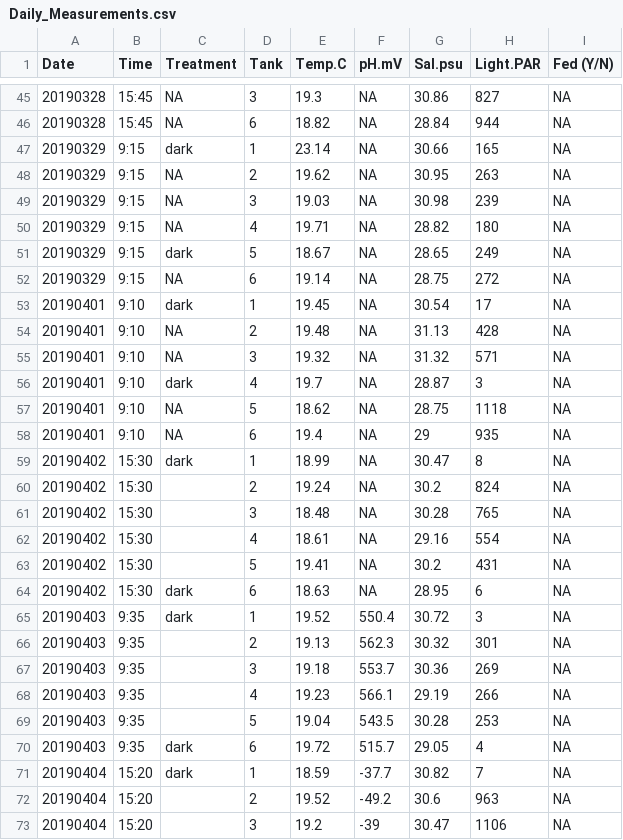
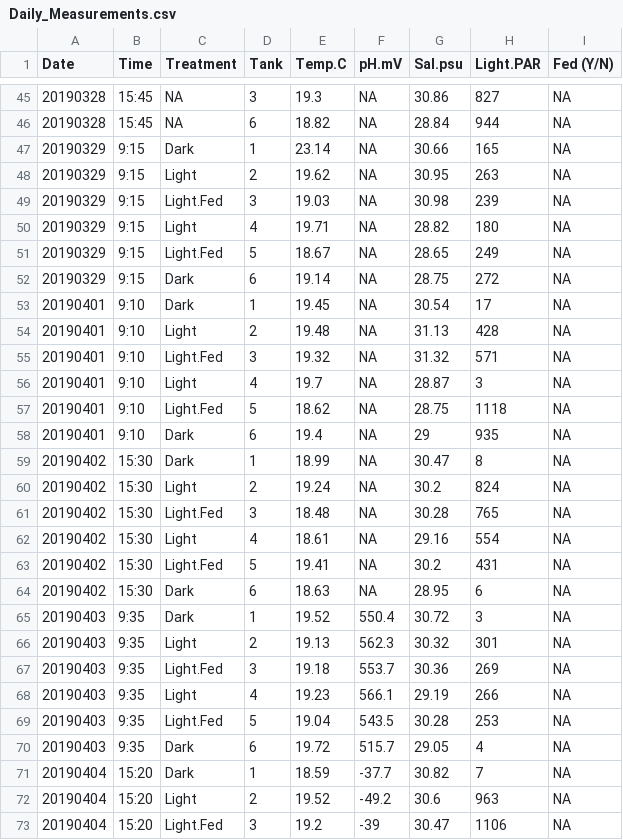
Before and after one commit to kevinhwong1/Astrangia_Nutrition, a CSV file: RAnalysis/Data/Daily_Measurements.csv, drawn as a sheet; only a part is shown, gaps mark what is left out; the diff covers the shown part only.

Commit message:
updating tank conditions

```diff
--- a/RAnalysis/Data/Daily_Measurements.csv
+++ b/RAnalysis/Data/Daily_Measurements.csv
@@ -46,28 +46,28 @@ Date,Time,Treatment,Tank,Temp.C,pH.mV,Sal.psu,Light.PAR,Fed (Y/N)
 20190328,15:45,NA,6,18.82,NA,28.84,944,NA
-20190329,9:15,dark,1,23.14,NA,30.66,165,NA
-20190329,9:15,NA,2,19.62,NA,30.95,263,NA
-20190329,9:15,NA,3,19.03,NA,30.98,239,NA
-20190329,9:15,NA,4,19.71,NA,28.82,180,NA
-20190329,9:15,dark,5,18.67,NA,28.65,249,NA
-20190329,9:15,NA,6,19.14,NA,28.75,272,NA
-20190401,9:10,dark,1,19.45,NA,30.54,17,NA
-20190401,9:10,NA,2,19.48,NA,31.13,428,NA
-20190401,9:10,NA,3,19.32,NA,31.32,571,NA
-20190401,9:10,dark,4,19.7,NA,28.87,3,NA
-20190401,9:10,NA,5,18.62,NA,28.75,1118,NA
-20190401,9:10,NA,6,19.4,NA,29,935,NA
-20190402,15:30,dark,1,18.99,NA,30.47,8,NA
-20190402,15:30,,2,19.24,NA,30.2,824,NA
-20190402,15:30,,3,18.48,NA,30.28,765,NA
-20190402,15:30,,4,18.61,NA,29.16,554,NA
-20190402,15:30,,5,19.41,NA,30.2,431,NA
-20190402,15:30,dark,6,18.63,NA,28.95,6,NA
-20190403,9:35,dark,1,19.52,550.4,30.72,3,NA
-20190403,9:35,,2,19.13,562.3,30.32,301,NA
-20190403,9:35,,3,19.18,553.7,30.36,269,NA
-20190403,9:35,,4,19.23,566.1,29.19,266,NA
-20190403,9:35,,5,19.04,543.5,30.28,253,NA
-20190403,9:35,dark,6,19.72,515.7,29.05,4,NA
-20190404,15:20,dark,1,18.59,-37.7,30.82,7,NA
-20190404,15:20,,2,19.52,-49.2,30.6,963,NA
-20190404,15:20,,3,19.2,-39,30.47,1106,NA
+20190329,9:15,Dark,1,23.14,NA,30.66,165,NA
+20190329,9:15,Light,2,19.62,NA,30.95,263,NA
+20190329,9:15,Light.Fed,3,19.03,NA,30.98,239,NA
+20190329,9:15,Light,4,19.71,NA,28.82,180,NA
+20190329,9:15,Light.Fed,5,18.67,NA,28.65,249,NA
+20190329,9:15,Dark,6,19.14,NA,28.75,272,NA
+20190401,9:10,Dark,1,19.45,NA,30.54,17,NA
+20190401,9:10,Light,2,19.48,NA,31.13,428,NA
+20190401,9:10,Light.Fed,3,19.32,NA,31.32,571,NA
+20190401,9:10,Light,4,19.7,NA,28.87,3,NA
+20190401,9:10,Light.Fed,5,18.62,NA,28.75,1118,NA
+20190401,9:10,Dark,6,19.4,NA,29,935,NA
+20190402,15:30,Dark,1,18.99,NA,30.47,8,NA
+20190402,15:30,Light,2,19.24,NA,30.2,824,NA
+20190402,15:30,Light.Fed,3,18.48,NA,30.28,765,NA
+20190402,15:30,Light,4,18.61,NA,29.16,554,NA
+20190402,15:30,Light.Fed,5,19.41,NA,30.2,431,NA
+20190402,15:30,Dark,6,18.63,NA,28.95,6,NA
+20190403,9:35,Dark,1,19.52,550.4,30.72,3,NA
+20190403,9:35,Light,2,19.13,562.3,30.32,301,NA
+20190403,9:35,Light.Fed,3,19.18,553.7,30.36,269,NA
+20190403,9:35,Light,4,19.23,566.1,29.19,266,NA
+20190403,9:35,Light.Fed,5,19.04,543.5,30.28,253,NA
+20190403,9:35,Dark,6,19.72,515.7,29.05,4,NA
+20190404,15:20,Dark,1,18.59,-37.7,30.82,7,NA
+20190404,15:20,Light,2,19.52,-49.2,30.6,963,NA
+20190404,15:20,Light.Fed,3,19.2,-39,30.47,1106,NA
```
Also changed, not shown: 1 added row, 1 removed row and 46 edited cells elsewhere in this file, 8 other files.
